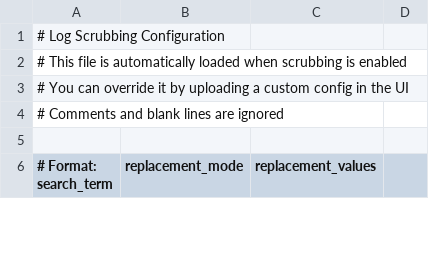
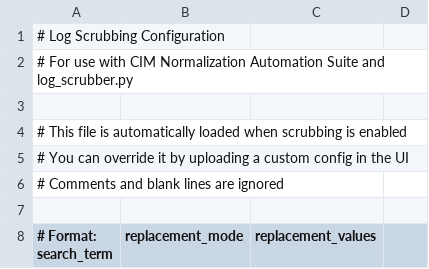
Before and after one commit to machinedatainsights/log-scrubber, a CSV file: log_scrubbing_config.csv, drawn as a sheet; only a part is shown.

```diff
--- a/log_scrubbing_config.csv
+++ b/log_scrubbing_config.csv
@@ -1,2 +1,4 @@
 # Log Scrubbing Configuration
+# For use with CIM Normalization Automation Suite and log_scrubber.py
+
 # This file is automatically loaded when scrubbing is enabled
```
Also changed, not shown: 3 other files.
